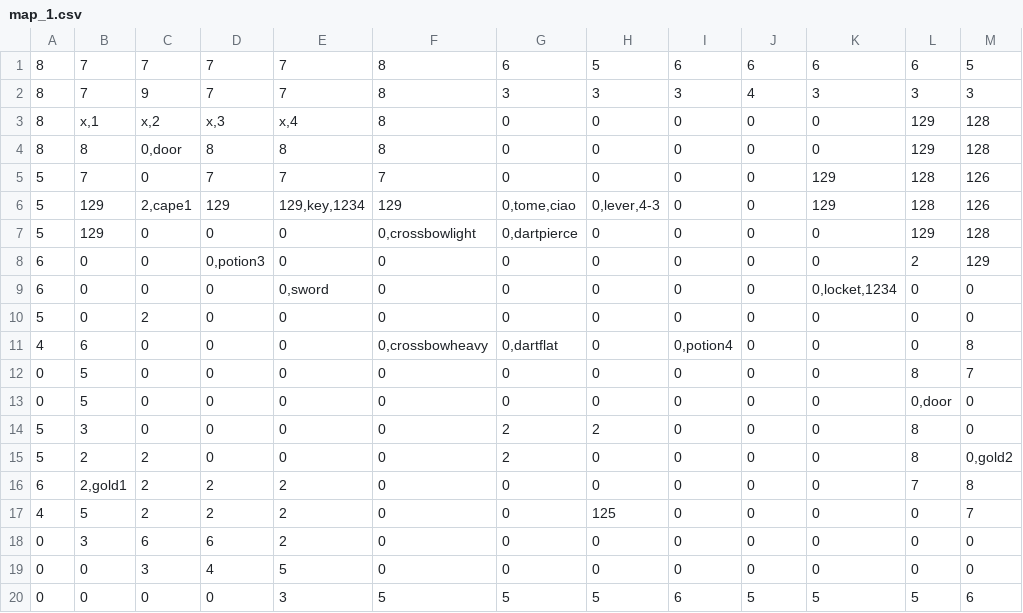
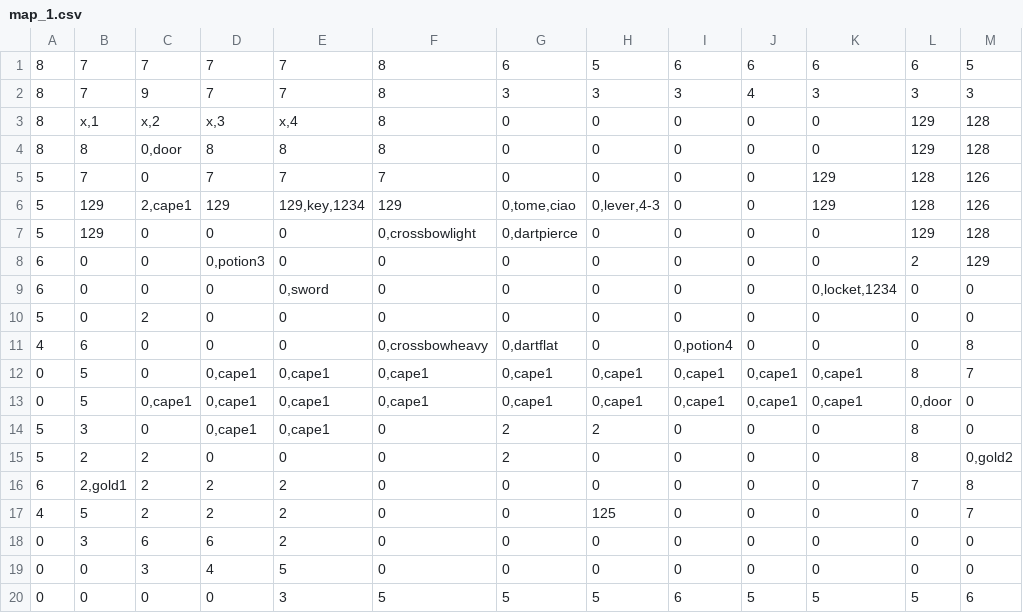
Before and after one commit to LucaGGE/Azoth-Blackguard, a CSV file: modding/map_1.csv, drawn as a sheet; only a part is shown; the diff names each change by its address in the sheet, - before the commit and + after, or states it on an @@ line.

```diff
--- a/modding/map_1.csv
+++ b/modding/map_1.csv
-D12:D14: 0
+D12:D14: 0,cape1
-E12:E14: 0
+E12:E14: 0,cape1
-F12:F13: 0
+F12:F13: 0,cape1
-G12:G13: 0
+G12:G13: 0,cape1
-H12:H13: 0
+H12:H13: 0,cape1
-I12:I13: 0
+I12:I13: 0,cape1
-J12:J13: 0
+J12:J13: 0,cape1
-K12:K13: 0
+K12:K13: 0,cape1
-C13: 0
+C13: 0,cape1
```
Also changed, not shown: 1 other file.
